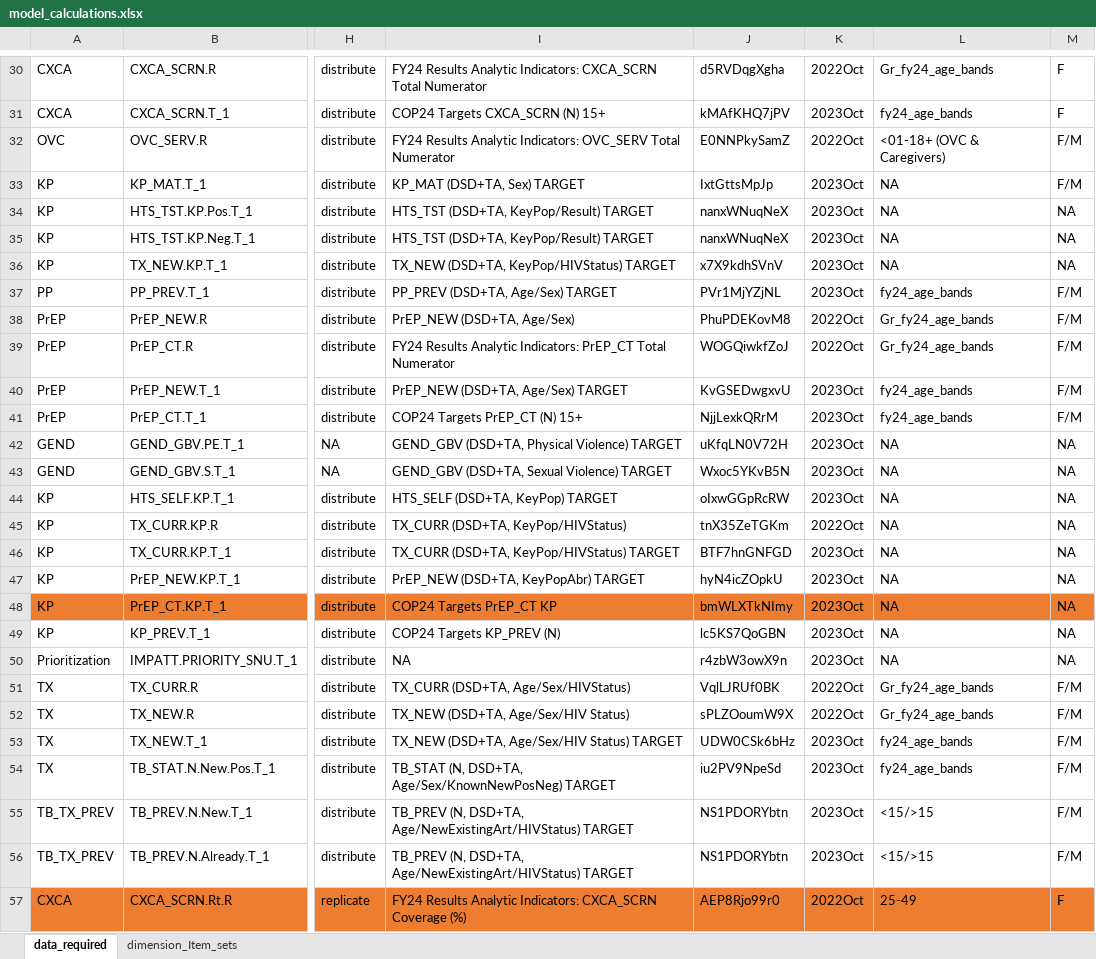
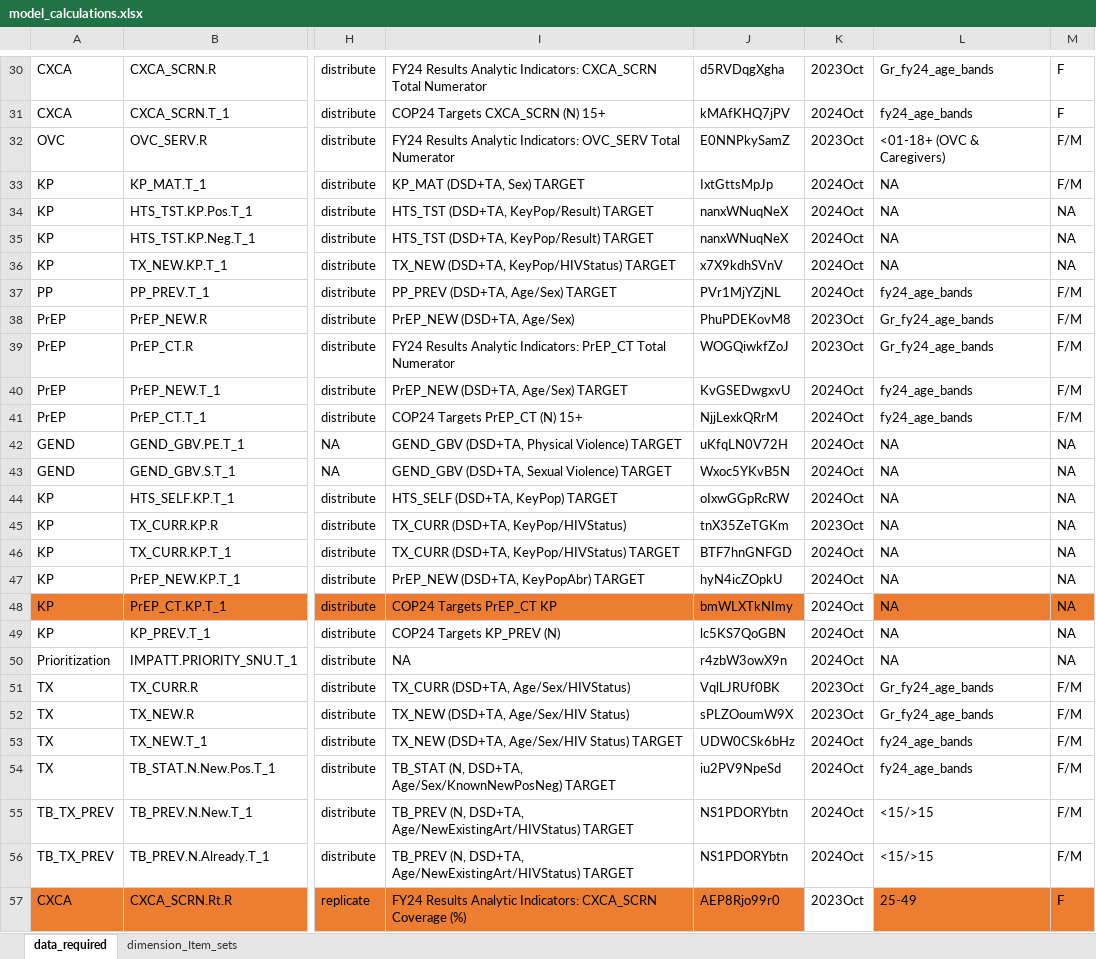
Before and after one commit to pepfar-datim/data-pack-commons, an Excel workbook: data-raw/model_calculations/model_calculations.xlsx, sheet data_required, drawn as a sheet; only a part is shown, gaps mark what is left out; values as stored, in another font and other column widths than the file's, no borders; the diff covers the shown part only; the diff names each change by its address in the sheet, - before the commit and + after, or states it on an @@ line.

```diff
--- a/data-raw/model_calculations/model_calculations.xlsx (sheet data_required)
+++ b/data-raw/model_calculations/model_calculations.xlsx (sheet data_required)
-K30: 2022Oct
+K30: 2023Oct
-K31: 2023Oct
+K31: 2024Oct
-K32: 2022Oct
+K32: 2023Oct
-K33:K37: 2023Oct
+K33:K37: 2024Oct
-K38:K39: 2022Oct
+K38:K39: 2023Oct
-K40:K44: 2023Oct
+K40:K44: 2024Oct
-K45: 2022Oct
+K45: 2023Oct
-K46:K50: 2023Oct
+K46:K50: 2024Oct
-K48 fill: #ED7D31
+K48 fill: none
-K51:K52: 2022Oct
+K51:K52: 2023Oct
-K53:K56: 2023Oct
+K53:K56: 2024Oct
-K57: 2022Oct
+K57: 2023Oct
-K57 fill: #ED7D31
+K57 fill: none
```
Also changed, not shown: 50 edited cells elsewhere in this sheet, 4 other files.
